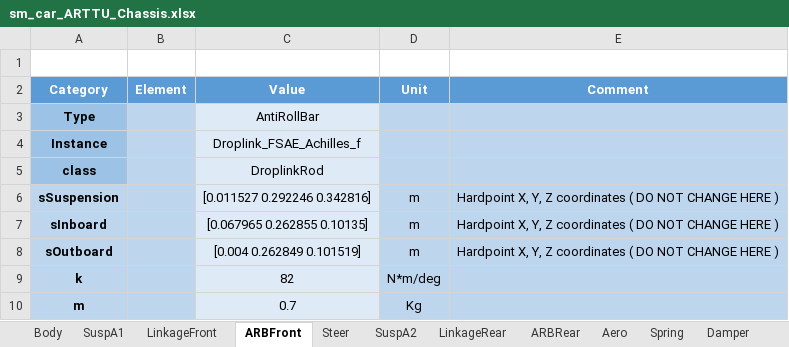
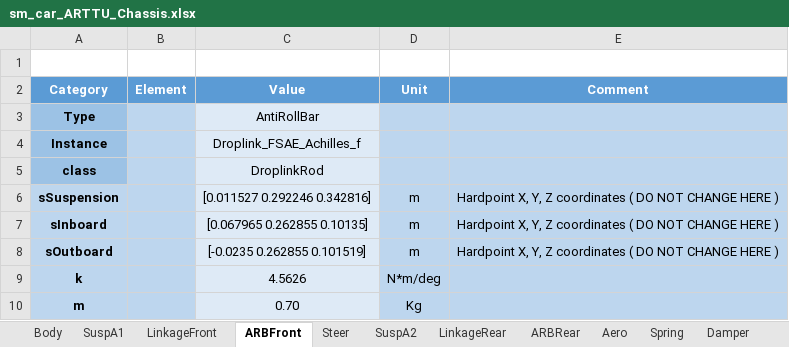
Before and after one commit to ganea-andrei-dragos-30321/VehicleModel, an Excel workbook: Scripts_Data/Data_Vehicle/sm_car_ARTTU_Chassis.xlsx, sheet ARBFront, drawn as a sheet; values as stored, in another font and other column widths than the file's, no borders; the diff names each change by its address in the sheet, - before the commit and + after, or states it on an @@ line.

Commit message:
arb values added for 1deg/g config ukf parameters update

```diff
--- a/Scripts_Data/Data_Vehicle/sm_car_ARTTU_Chassis.xlsx (sheet ARBFront)
+++ b/Scripts_Data/Data_Vehicle/sm_car_ARTTU_Chassis.xlsx (sheet ARBFront)
-C8 (Value): [0.004 0.262849 0.101519]
+C8 (Value): [-0.0235 0.262855 0.101519]
-C9 (Value): 82
+C9 (Value): 4.5626
-C10 (Value): 0.7
+C10 (Value): 0.70
```
Also changed, not shown: sheet ARBRear, sheet Tire, sheet HardpointsFr, sheet HardpointsRr, 24 other files.
